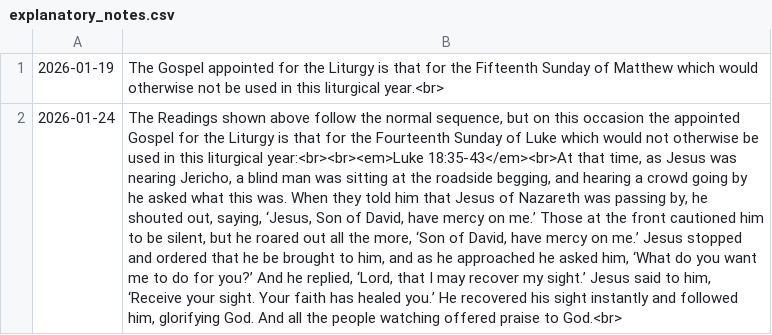
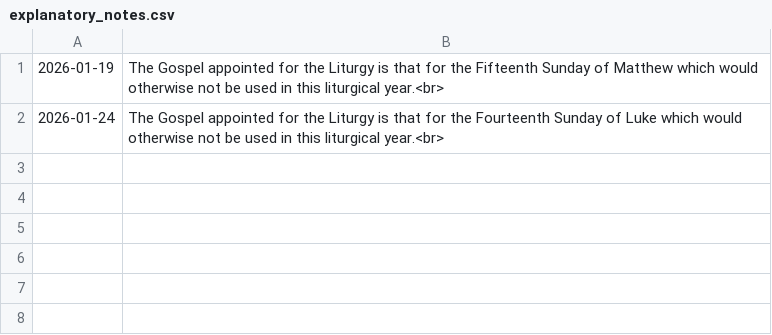
Before and after one commit to cmbryan/yocal, a CSV file: db/explanatory_notes.csv, drawn as a sheet; the diff names each change by its address in the sheet, - before the commit and + after, or states it on an @@ line.

```diff
--- a/db/explanatory_notes.csv
+++ b/db/explanatory_notes.csv
-B2: The Readings shown above follow the normal sequence, but on this occasion the appointed Gospel for the Liturgy is that for the Fourteenth Sunday of Luke which would not otherwise be used in this liturgical year:<br><br><em>Luke 18:35-43</em><br>At that time, as Jesus was nearing Jericho, a blind man was sitting at the roadside begging, and hearing a crowd going by he asked what this was. When they told him that Jesus of Nazareth was passing by, he shouted out, saying, ‘Jesus, Son of David, have mercy on me.’ Those at the front cautioned him to be silent, but he roared out all the more, ‘Son of David, have mercy on me.’ Jesus stopped and ordered that he be brought to him, and as he approached he asked him, ‘What do you want me to do for you?’ And he replied, ‘Lord, that I may recover my sight.’ Jesus said to him, ‘Receive your sight. Your faith has healed you.’ He recovered his sight instantly and followed him, glorifying God. And all the people watching offered praise to God.<br>
+B2: The Gospel appointed for the Liturgy is that for the Fourteenth Sunday of Luke which would otherwise not be used in this liturgical year.<br>
```
Also changed, not shown: 1 other file.
